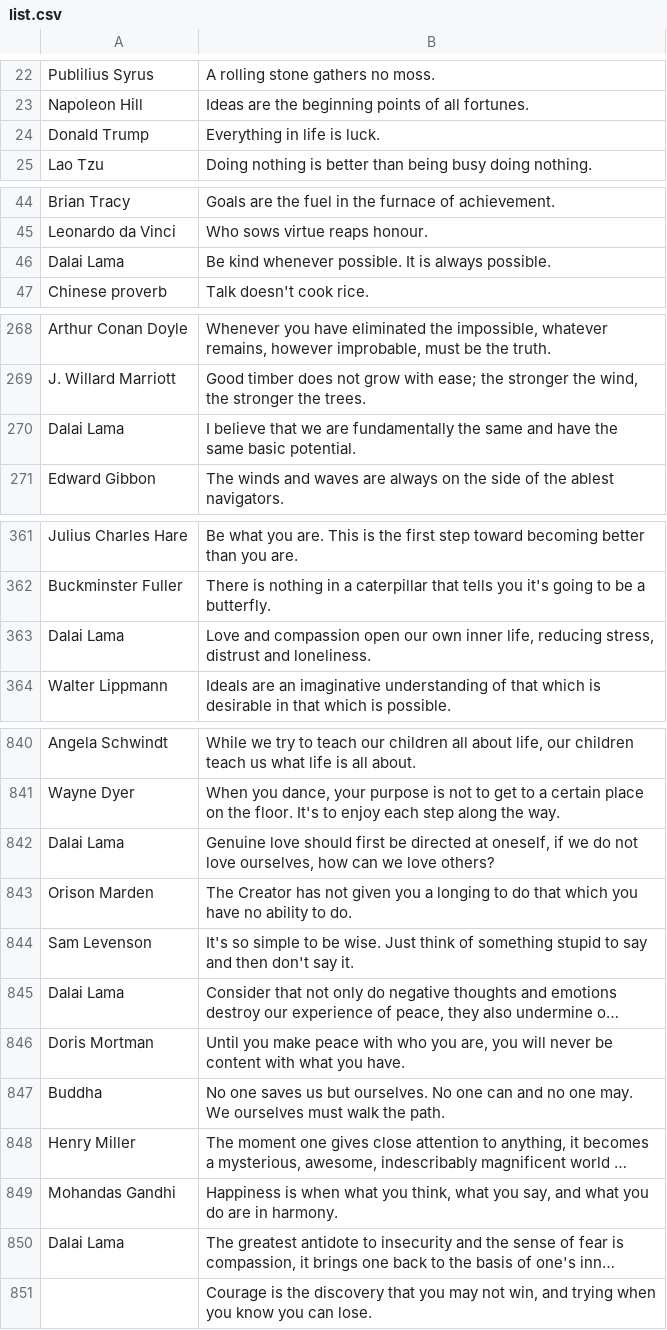
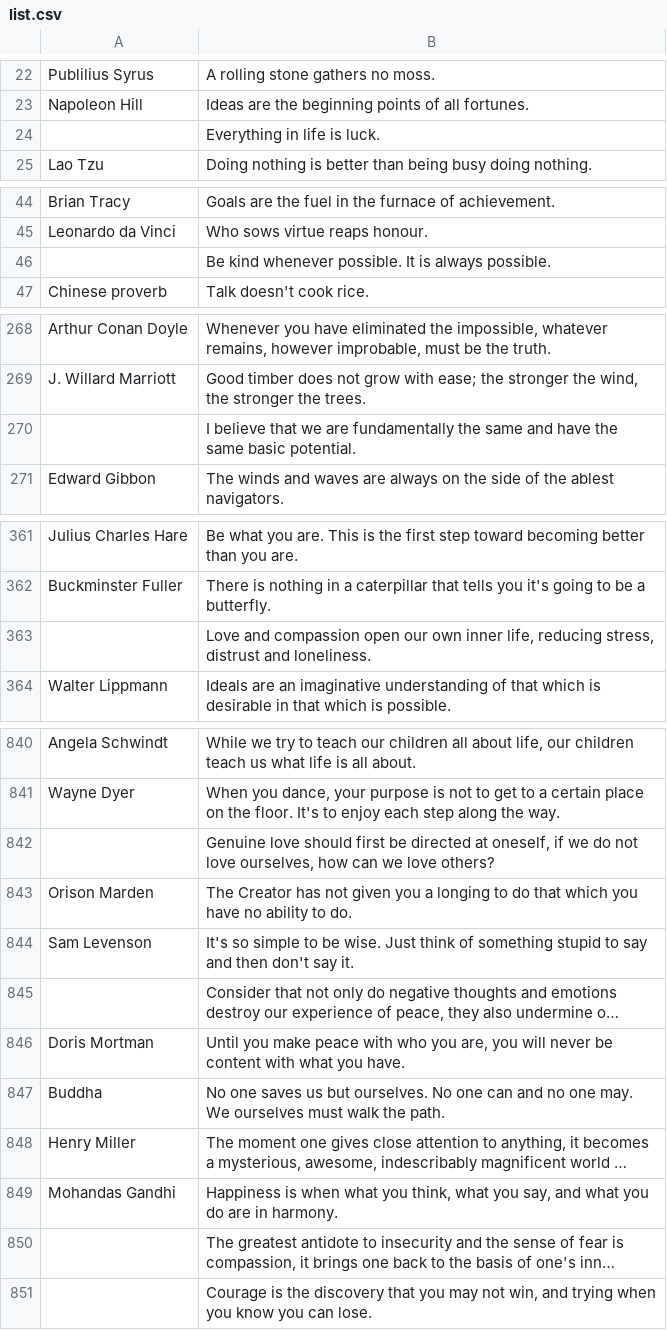
Before and after one commit to sategf/proempo-fl, a CSV file: website/static/list.csv, drawn as a sheet; only a part is shown, gaps mark what is left out; long unchanged cells end in …; the diff covers the shown part only; the diff names each change by its address in the sheet, - before the commit and + after, or states it on an @@ line.

```diff
--- a/website/static/list.csv
+++ b/website/static/list.csv
-A24: Donald Trump
+A24: (empty)
-A46: Dalai Lama
+A46: (empty)
-A270: Dalai Lama
+A270: (empty)
-A363: Dalai Lama
+A363: (empty)
-A842: Dalai Lama
+A842: (empty)
-A845: Dalai Lama
+A845: (empty)
-A850: Dalai Lama
+A850: (empty)
```
Also changed, not shown: 23 edited cells elsewhere in this file, 4 other files.
